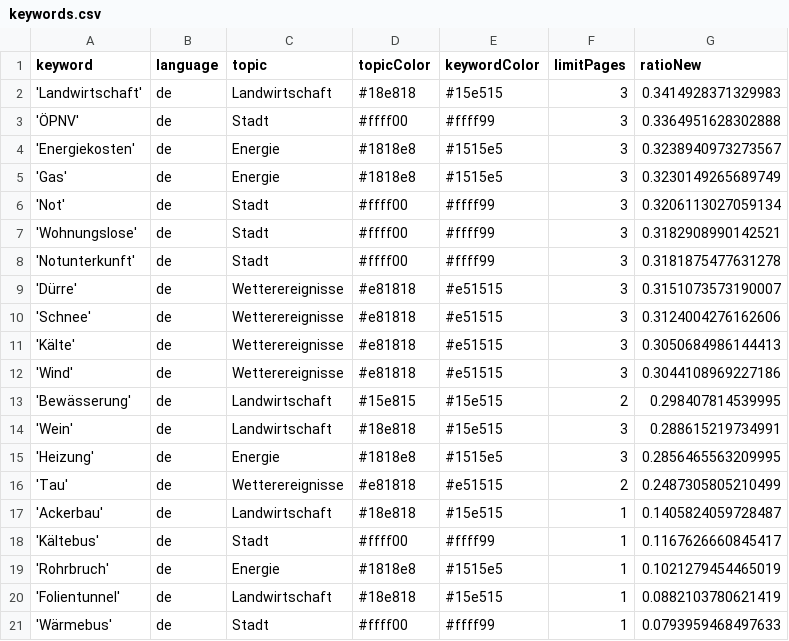
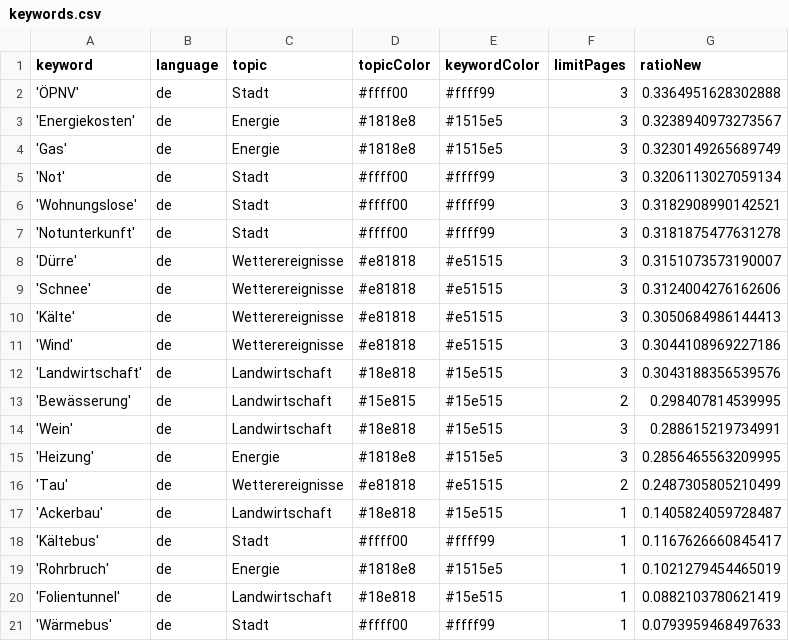
Before and after one commit to mizilett-news/winterIsComing, a CSV file: keywords.csv, drawn as a sheet; removed rows and columns are numbered as before the commit, all else as after; the diff names each change by its address in the sheet, - before the commit and + after, or states it on an @@ line.

```diff
--- a/keywords.csv
+++ b/keywords.csv
-row 2: 'Landwirtschaft' | de | Landwirtschaft | #18e818 | #15e515 | 3 | 0.3414928371329983
+row 12: 'Landwirtschaft' | de | Landwirtschaft | #18e818 | #15e515 | 3 | 0.3043188356539576
```
Also changed, not shown: csv/news_2022_12.csv, csv/news_2023_01.csv.
